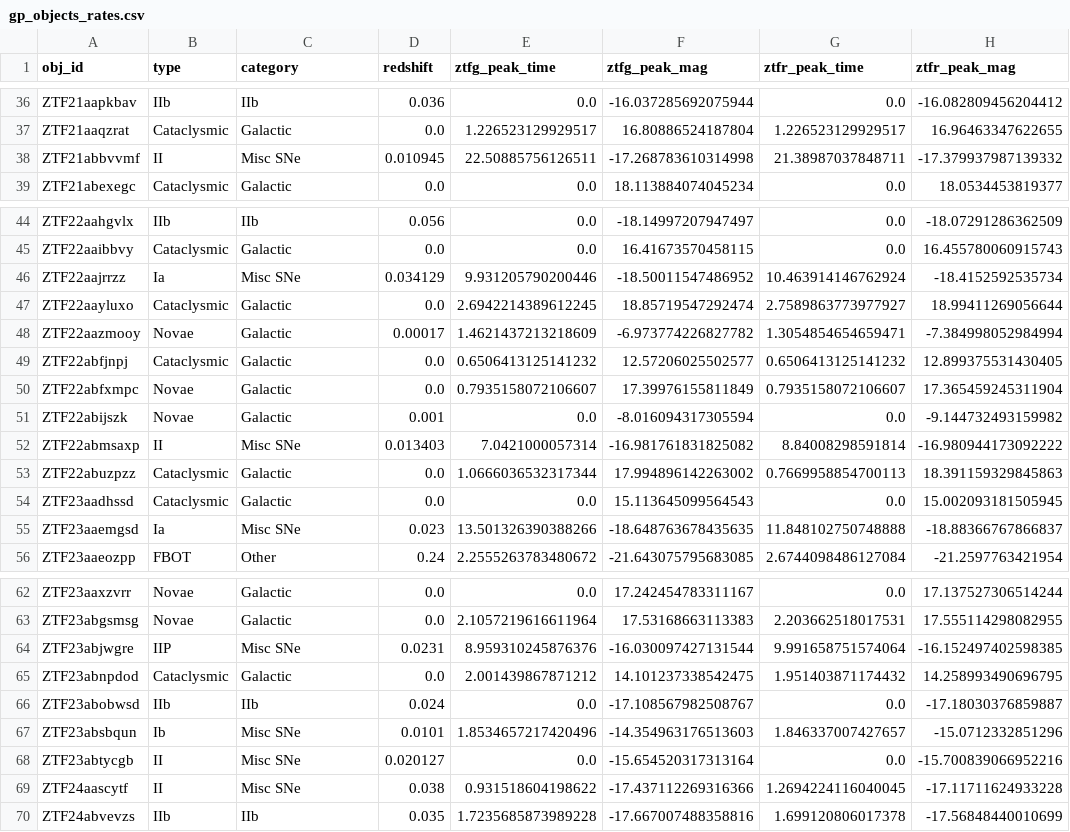
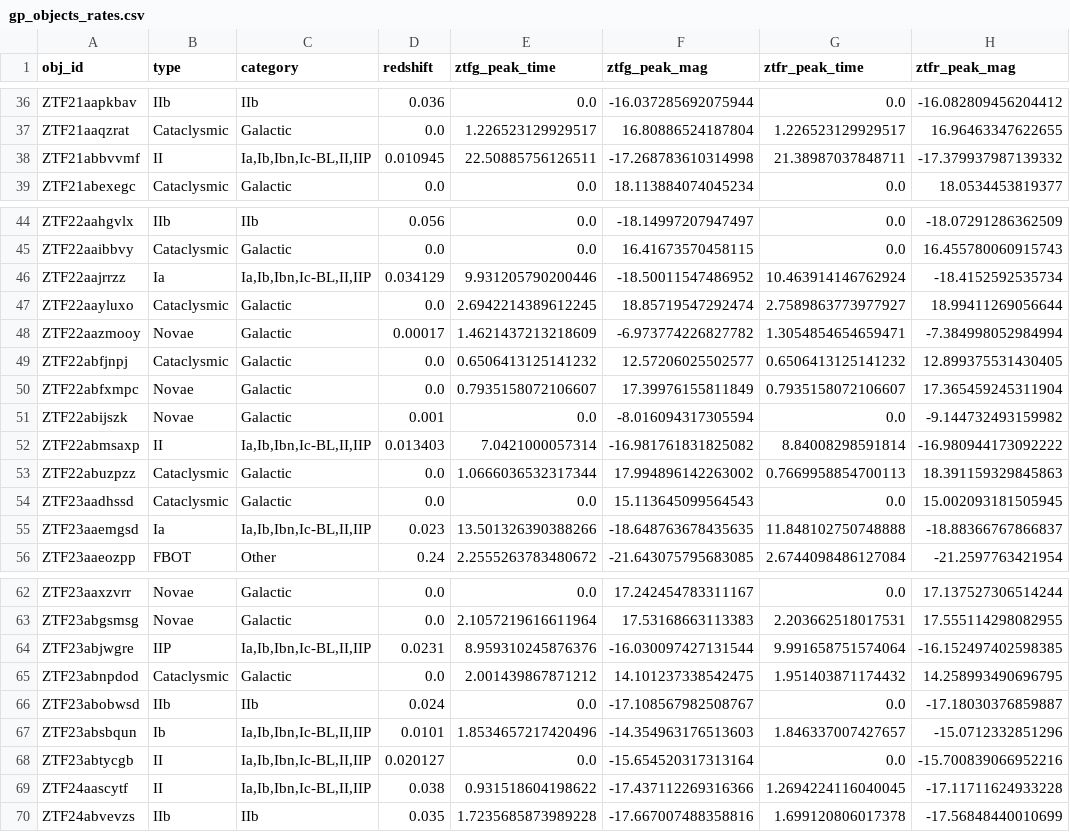
Before and after one commit to tylerbarna/kn-imposters, a CSV file: gp_objects_rates.csv, drawn as a sheet; only a part is shown, gaps mark what is left out; the diff covers the shown part only; the diff names each change by its address in the sheet, - before the commit and + after, or states it on an @@ line.

```diff
--- a/gp_objects_rates.csv
+++ b/gp_objects_rates.csv
-C38 (category): Misc SNe
+C38 (category): Ia,Ib,Ibn,Ic-BL,II,IIP
-C46 (category): Misc SNe
+C46 (category): Ia,Ib,Ibn,Ic-BL,II,IIP
-C52 (category): Misc SNe
+C52 (category): Ia,Ib,Ibn,Ic-BL,II,IIP
-C55 (category): Misc SNe
+C55 (category): Ia,Ib,Ibn,Ic-BL,II,IIP
-C64 (category): Misc SNe
+C64 (category): Ia,Ib,Ibn,Ic-BL,II,IIP
-C67:C69 (category): Misc SNe
+C67:C69 (category): Ia,Ib,Ibn,Ic-BL,II,IIP
```
Also changed, not shown: 13 edited cells elsewhere in this file, 14 other files.
